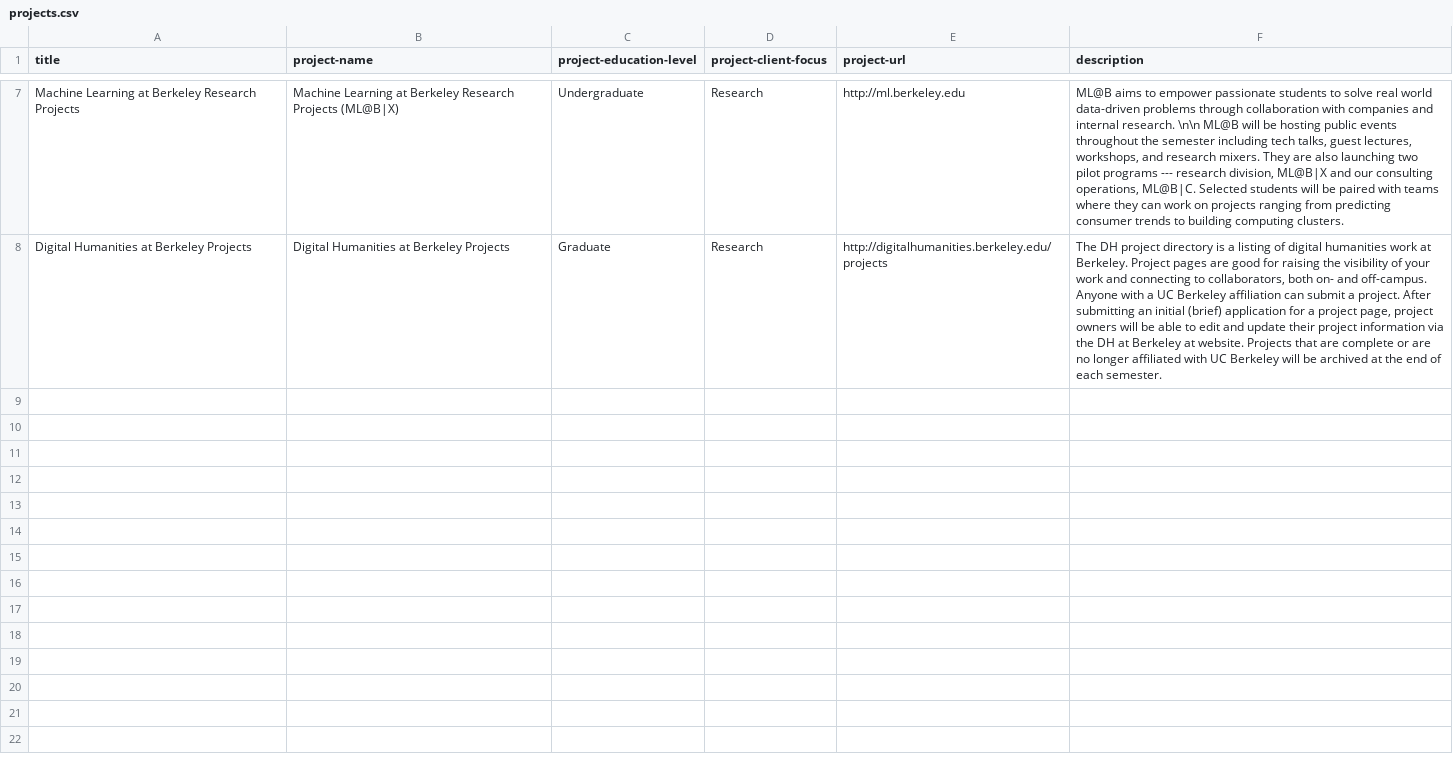
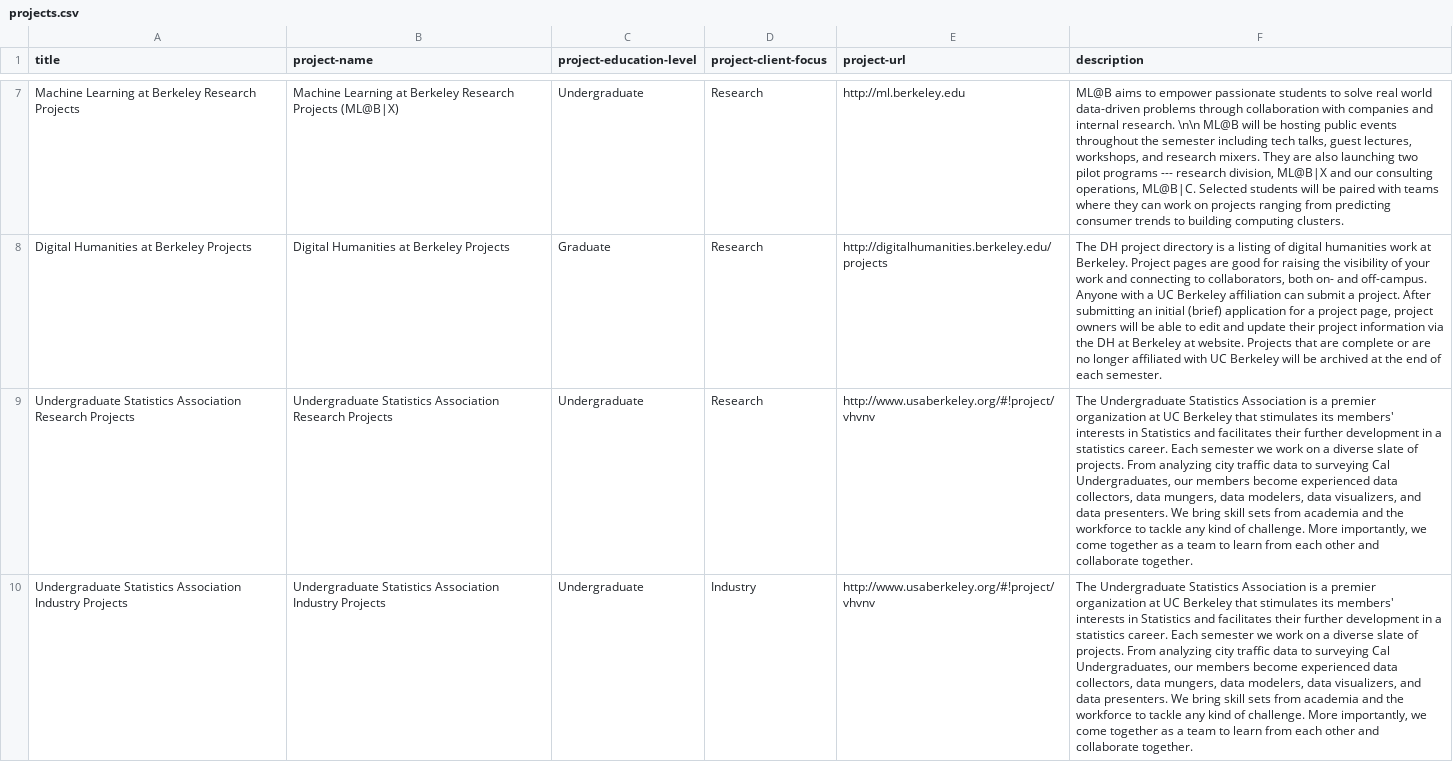
Before and after one commit to marwahaha/datamap, a CSV file: _data/projects.csv, drawn as a sheet; only a part is shown, gaps mark what is left out; the diff names each change by its address in the sheet, - before the commit and + after, or states it on an @@ line.

Commit message:
added usaberkeley

```diff
--- a/_data/projects.csv
+++ b/_data/projects.csv
+row 9: Undergraduate Statistics Association Research Projects | Undergraduate Statistics Association Research Projects | Undergraduate | Research | http://www.usaberkeley.org/#!project/vhvnv | The Undergraduate Statistics Association is a premier organization at UC Berkeley that stimulates its members' interests in Statistics and facilitates their further development in a statistics career. Each semester we work on a diverse slate of projects. From analyzing city traffic data to surveying Cal Undergraduates, our members become experienced data collectors, data mungers, data modelers, data visualizers, and data presenters. We bring skill sets from academia and the workforce to tackle any kind of challenge. More importantly, we come together as a team to learn from each other and collaborate together.
+row 10: Undergraduate Statistics Association Industry Projects | Undergraduate Statistics Association Industry Projects | Undergraduate | Industry | http://www.usaberkeley.org/#!project/vhvnv | The Undergraduate Statistics Association is a premier organization at UC Berkeley that stimulates its members' interests in Statistics and facilitates their further development in a statistics career. Each semester we work on a diverse slate of projects. From analyzing city traffic data to surveying Cal Undergraduates, our members become experienced data collectors, data mungers, data modelers, data visualizers, and data presenters. We bring skill sets from academia and the workforce to tackle any kind of challenge. More importantly, we come together as a team to learn from each other and collaborate together.
```
Also changed, not shown: 3 other files.
